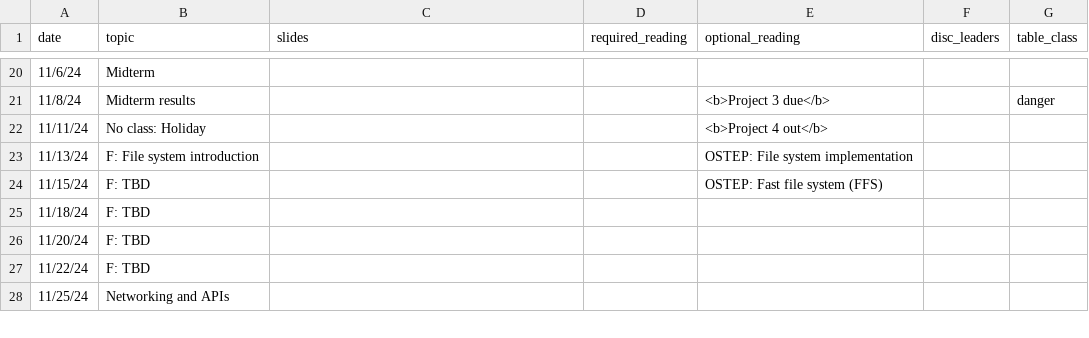
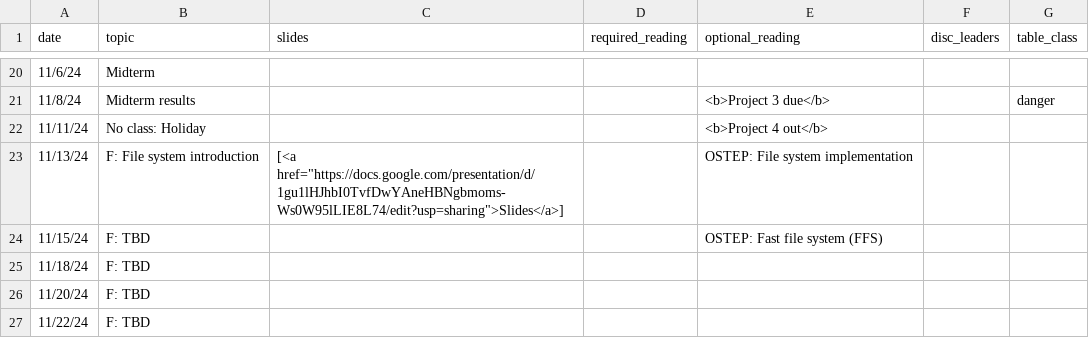
Before and after one commit to kingst/kingst-ucdavis, a CSV file: classes/f24-ecs150/reading_list.csv, drawn as a sheet; only a part is shown, gaps mark what is left out; the shorter side is filled out with more unchanged rows.

Commit message:
Bump reading list

```diff
--- a/classes/f24-ecs150/reading_list.csv
+++ b/classes/f24-ecs150/reading_list.csv
@@ -27,3 +27,3 @@ date,topic,slides,required_reading,optional_reading,disc_leaders,table_class
 11/11/24,No class: Holiday,,,<b>Project 4 out</b>,,
-11/13/24,F: File system introduction,,,OSTEP: File system implementation,,
+11/13/24,F: File system introduction,"[<a href=""https://docs.google.com/presentation/d/1gu1lHJhbI0TvfDwYAneHBNgbmoms-Ws0W95lLIE8L74/edit?usp=sharing"">Slides</a>]",,OSTEP: File system implementation,,
 11/15/24,F: TBD,,,OSTEP: Fast file system (FFS),,
```
